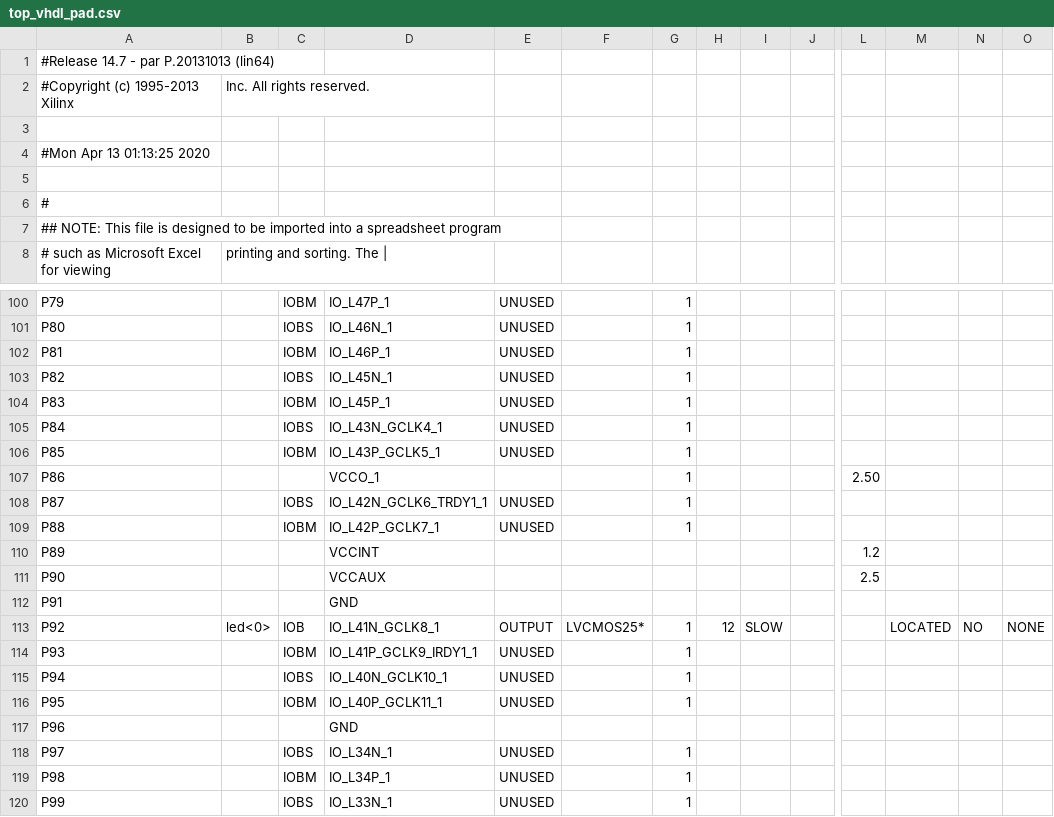
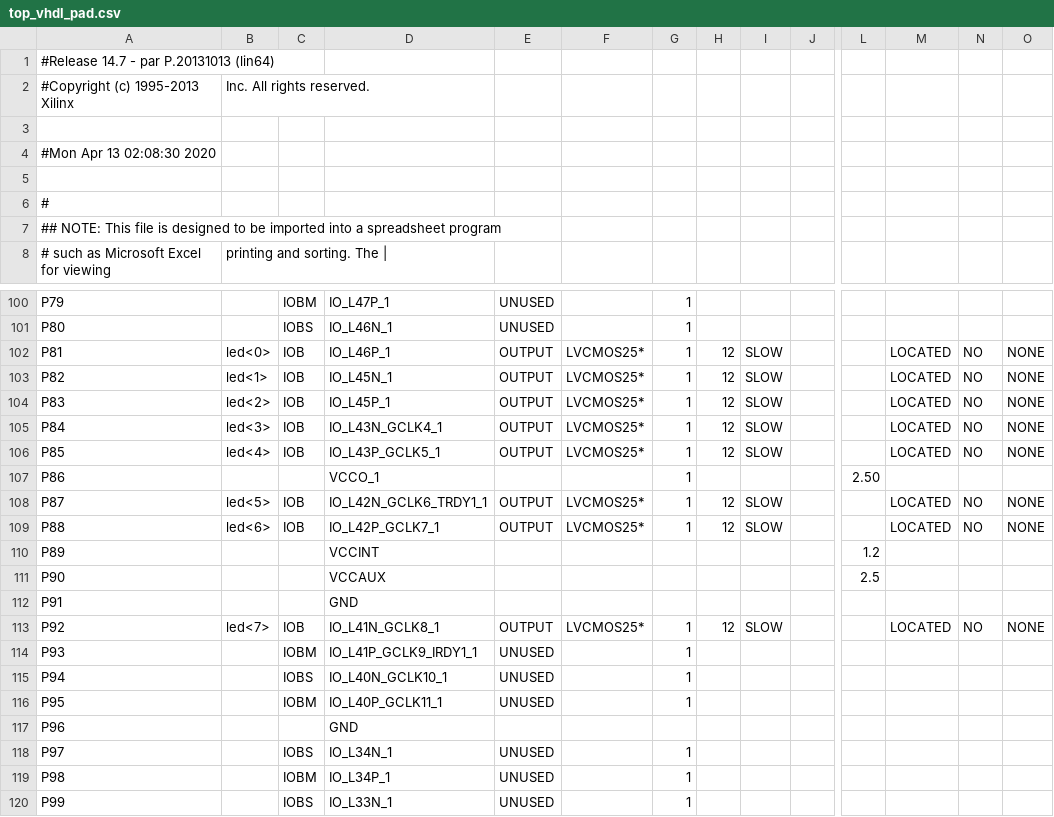
Before and after one commit to Shofuuu/BinaryCounter, a CSV file: top_vhdl_pad.csv, drawn as a sheet; only a part is shown, gaps mark what is left out; the diff names each change by its address in the sheet, - before the commit and + after, or states it on an @@ line.

```diff
--- a/top_vhdl_pad.csv
+++ b/top_vhdl_pad.csv
-A4: #Mon Apr 13 01:13:25 2020
+A4: #Mon Apr 13 02:08:30 2020
-B102: (empty)
+B102: led<0>
-C102: IOBM
+C102: IOB
-E102:E106: UNUSED
+E102:E106: OUTPUT
-F102:F106: (empty)
+F102:F106: LVCMOS25*
-H102:H106: (empty)
+H102:H106: 12
-I102:I106: (empty)
+I102:I106: SLOW
-M102:M106: (empty)
+M102:M106: LOCATED
-N102:N106: (empty)
+N102:N106: NO
-O102:O106: (empty)
+O102:O106: NONE
-B103: (empty)
+B103: led<1>
-C103: IOBS
+C103: IOB
-B104: (empty)
+B104: led<2>
-C104: IOBM
+C104: IOB
-B105: (empty)
+B105: led<3>
-C105: IOBS
+C105: IOB
-B106: (empty)
+B106: led<4>
-C106: IOBM
+C106: IOB
-B108: (empty)
+B108: led<5>
-C108: IOBS
+C108: IOB
-E108:E109: UNUSED
+E108:E109: OUTPUT
-F108:F109: (empty)
+F108:F109: LVCMOS25*
-H108:H109: (empty)
+H108:H109: 12
-I108:I109: (empty)
+I108:I109: SLOW
-M108:M109: (empty)
+M108:M109: LOCATED
-N108:N109: (empty)
+N108:N109: NO
-O108:O109: (empty)
+O108:O109: NONE
-B109: (empty)
+B109: led<6>
-C109: IOBM
+C109: IOB
-B113: led<0>
+B113: led<7>
```
Also changed, not shown: 50 other files.
